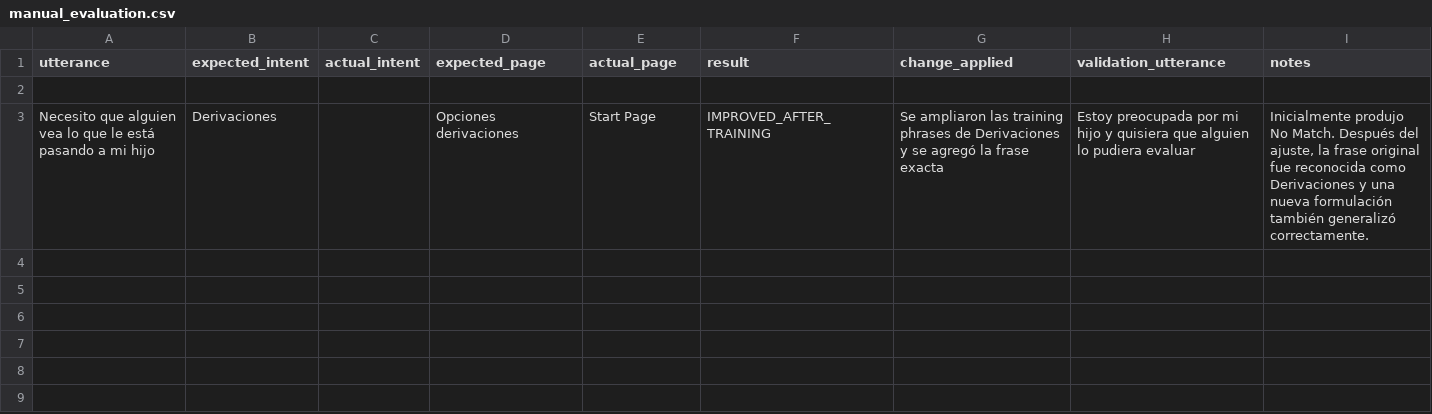
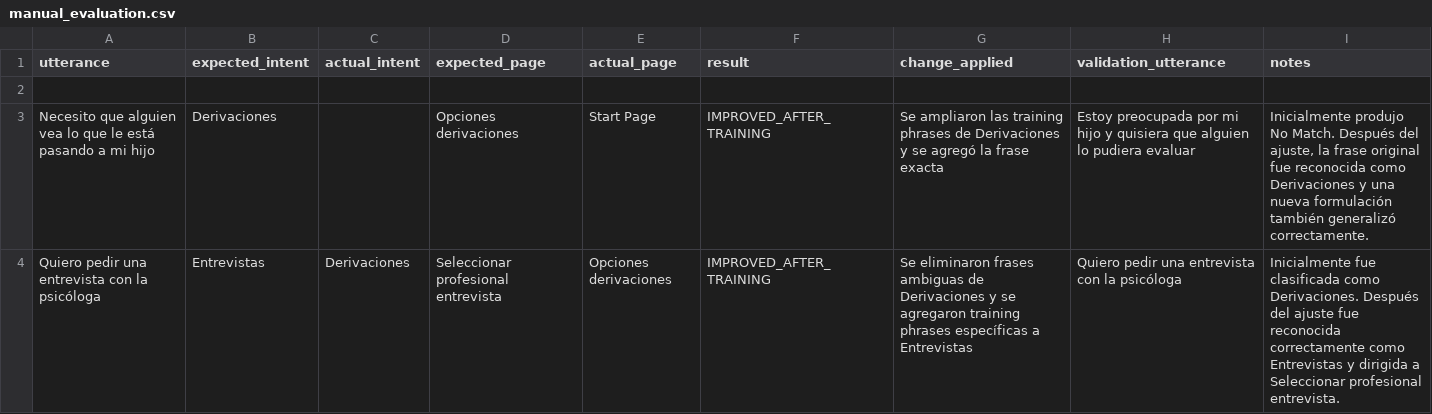
Before and after one commit to conijeldres/dialogflow_cx_spanish_bot_evaluation_toolkit, a CSV file: results/manual_evaluation.csv, drawn as a sheet.

Commit message:
Update manual_evaluation.csv

```diff
--- a/results/manual_evaluation.csv
+++ b/results/manual_evaluation.csv
@@ -3 +3,2 @@ utterance,expected_intent,actual_intent,expected_page,actual_page,result,change_
 "Necesito que alguien vea lo que le está pasando a mi hijo","Derivaciones","","Opciones derivaciones","Start Page","IMPROVED_AFTER_TRAINING","Se ampliaron las training phrases de Derivaciones y se agregó la frase exacta","Estoy preocupada por mi hijo y quisiera que alguien lo pudiera evaluar","Inicialmente produjo No Match. Después del ajuste, la frase original fue reconocida como Derivaciones y una nueva formulación también generalizó correctamente."
+"Quiero pedir una entrevista con la psicóloga","Entrevistas","Derivaciones","Seleccionar profesional entrevista","Opciones derivaciones","IMPROVED_AFTER_TRAINING","Se eliminaron frases ambiguas de Derivaciones y se agregaron training phrases específicas a Entrevistas","Quiero pedir una entrevista con la psicóloga","Inicialmente fue clasificada como Derivaciones. Después del ajuste fue reconocida correctamente como Entrevistas y dirigida a Seleccionar profesional entrevista."
```
